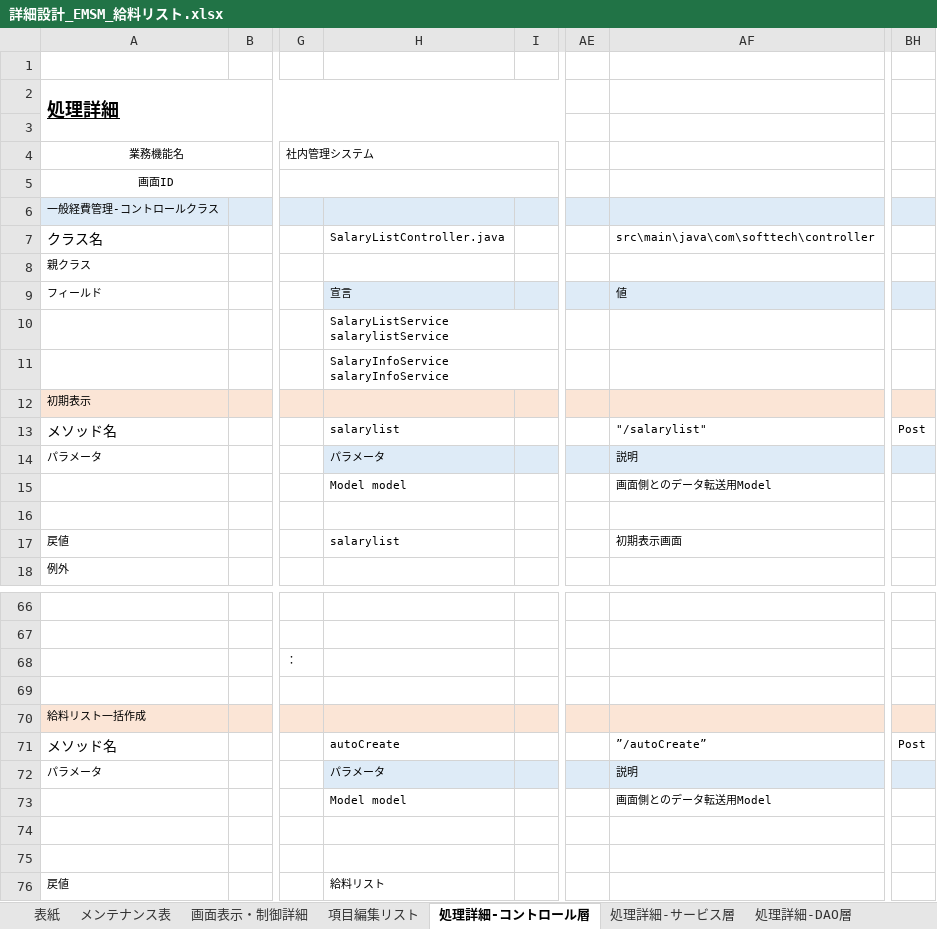
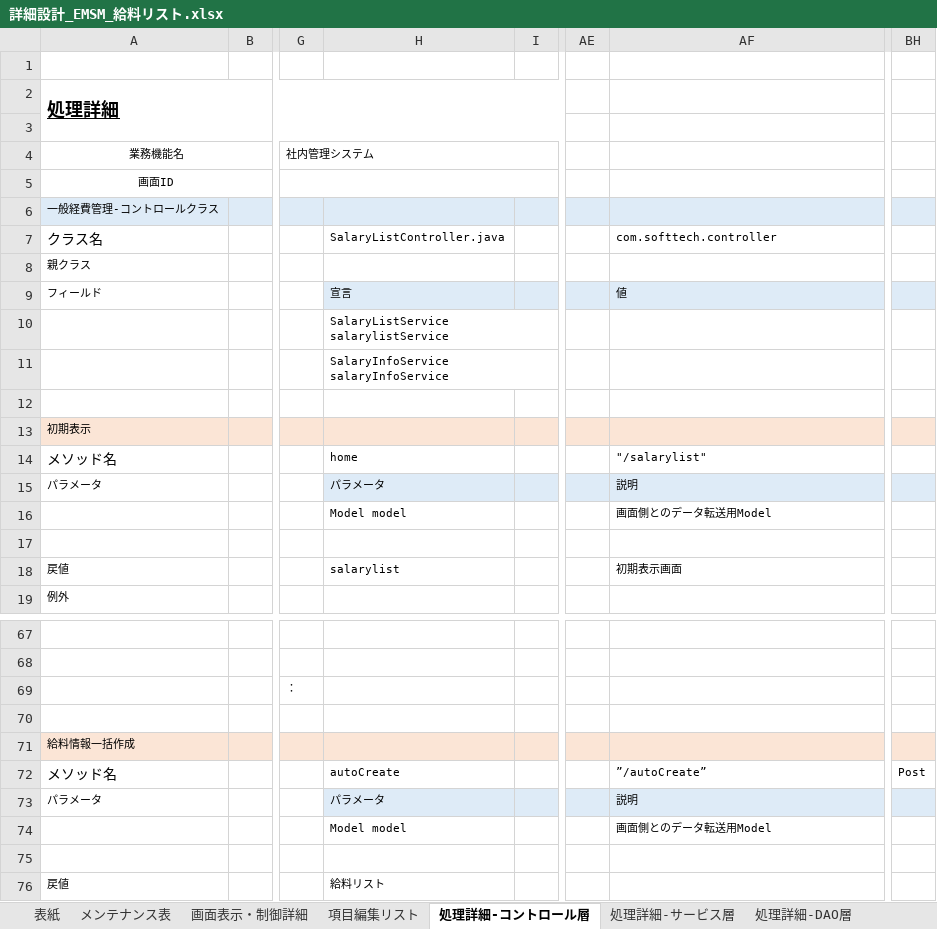
Before and after one commit to softtechSoft/emsm, an Excel workbook: DOC/詳細設計書/詳細設計_EMSM_給料リスト.xlsx, sheet 処理詳細-コントロール層, drawn as a sheet; only a part is shown, gaps mark what is left out; values as stored, in another font and other column widths than the file's, no borders; removed rows and columns are numbered as before the commit, all else as after; rows hold the shown columns only; the diff names each change by its address in the sheet, - before the commit and + after, or states it on an @@ line.

```diff
--- a/DOC/詳細設計書/詳細設計_EMSM_給料リスト.xlsx (sheet 処理詳細-コントロール層)
+++ b/DOC/詳細設計書/詳細設計_EMSM_給料リスト.xlsx (sheet 処理詳細-コントロール層)
-AF7: src\main\java\com\softtech\controller
+AF7: com.softtech.controller
+row 12: (empty)
-H14: salarylist
+H14: home
-BH14: Post
+BH14: (empty)
-A71: 給料リスト一括作成
+A71: 給料情報一括作成
-row 74: (empty)
```
Also changed, not shown: sheet 処理詳細-サービス層, sheet 処理詳細-DAO層, sheet メッセージ一覧.
